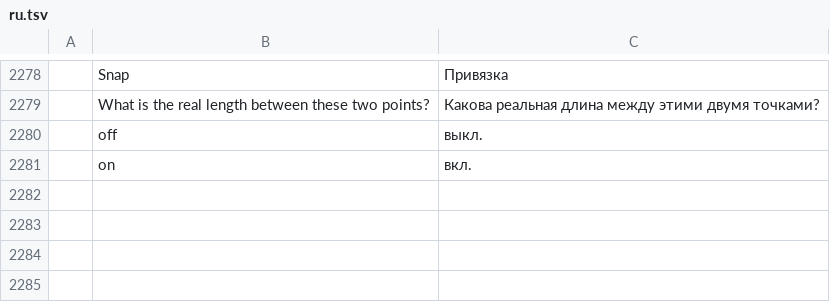
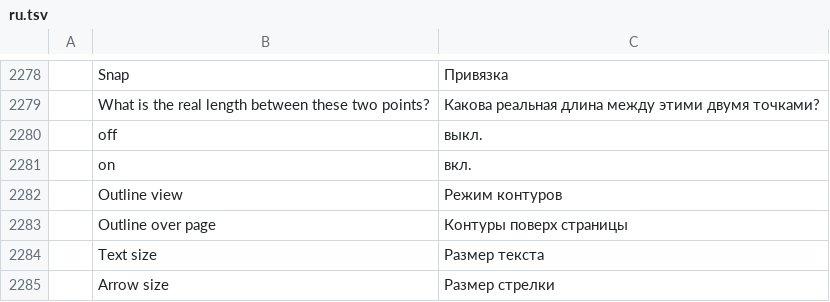
Before and after one commit to elsheikhayman/pdfcraft, a TSV file: crates/ui-egui/src/i18n/ru.tsv, drawn as a sheet; only a part is shown, gaps mark what is left out; the diff names each change by its address in the sheet, - before the commit and + after, or states it on an @@ line.

```diff
--- a/crates/ui-egui/src/i18n/ru.tsv
+++ b/crates/ui-egui/src/i18n/ru.tsv
+row 2282:  | Outline view | Режим контуров
+row 2283:  | Outline over page | Контуры поверх страницы
+row 2284:  | Text size | Размер текста
+row 2285:  | Arrow size | Размер стрелки
```
Also changed, not shown: crates/ui-egui/src/i18n/bg.tsv, crates/ui-egui/src/i18n/el.tsv, 26 other files.
